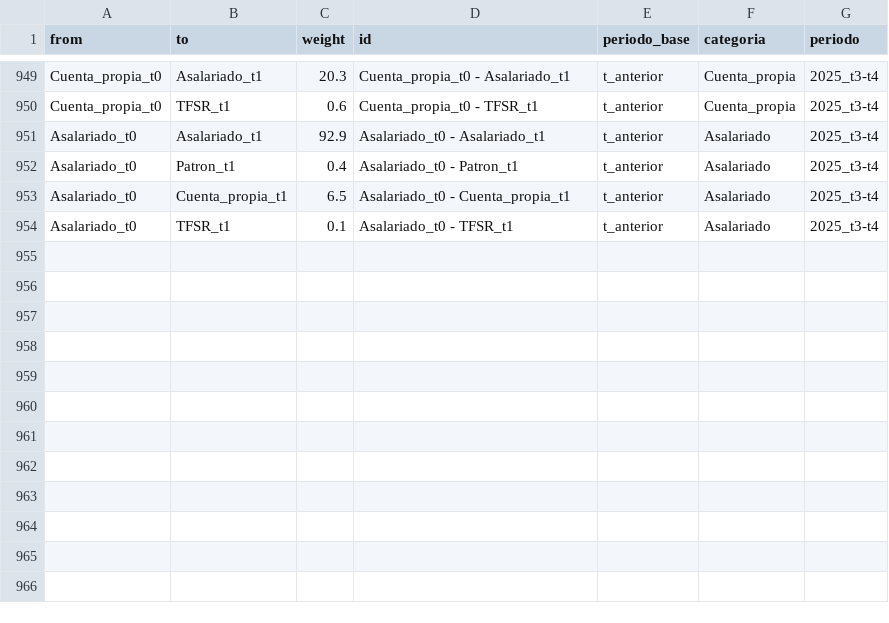
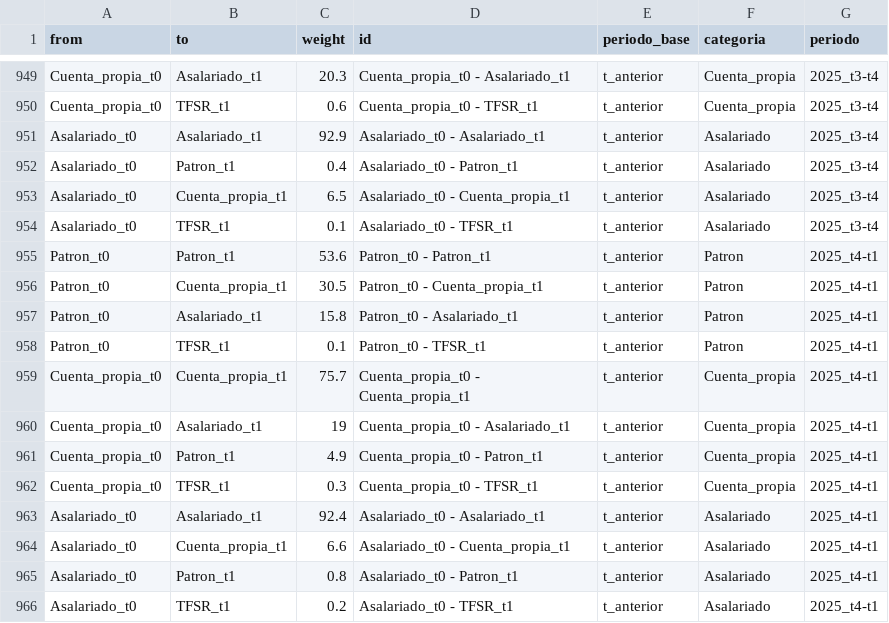
Before and after one commit to Estacion-R/shiny_eph_panel, a CSV file: data_output/panel_cat_ocup_historico.csv, drawn as a sheet; only a part is shown, gaps mark what is left out; the diff names each change by its address in the sheet, - before the commit and + after, or states it on an @@ line.

```diff
--- a/data_output/panel_cat_ocup_historico.csv
+++ b/data_output/panel_cat_ocup_historico.csv
+row 955: Patron_t0 | Patron_t1 | 53.6 | Patron_t0 - Patron_t1 | t_anterior | Patron | 2025_t4-t1
+row 956: Patron_t0 | Cuenta_propia_t1 | 30.5 | Patron_t0 - Cuenta_propia_t1 | t_anterior | Patron | 2025_t4-t1
+row 957: Patron_t0 | Asalariado_t1 | 15.8 | Patron_t0 - Asalariado_t1 | t_anterior | Patron | 2025_t4-t1
+row 958: Patron_t0 | TFSR_t1 | 0.1 | Patron_t0 - TFSR_t1 | t_anterior | Patron | 2025_t4-t1
+row 959: Cuenta_propia_t0 | Cuenta_propia_t1 | 75.7 | Cuenta_propia_t0 - Cuenta_propia_t1 | t_anterior | Cuenta_propia | 2025_t4-t1
+row 960: Cuenta_propia_t0 | Asalariado_t1 | 19 | Cuenta_propia_t0 - Asalariado_t1 | t_anterior | Cuenta_propia | 2025_t4-t1
+row 961: Cuenta_propia_t0 | Patron_t1 | 4.9 | Cuenta_propia_t0 - Patron_t1 | t_anterior | Cuenta_propia | 2025_t4-t1
+row 962: Cuenta_propia_t0 | TFSR_t1 | 0.3 | Cuenta_propia_t0 - TFSR_t1 | t_anterior | Cuenta_propia | 2025_t4-t1
+row 963: Asalariado_t0 | Asalariado_t1 | 92.4 | Asalariado_t0 - Asalariado_t1 | t_anterior | Asalariado | 2025_t4-t1
+row 964: Asalariado_t0 | Cuenta_propia_t1 | 6.6 | Asalariado_t0 - Cuenta_propia_t1 | t_anterior | Asalariado | 2025_t4-t1
+row 965: Asalariado_t0 | Patron_t1 | 0.8 | Asalariado_t0 - Patron_t1 | t_anterior | Asalariado | 2025_t4-t1
+row 966: Asalariado_t0 | TFSR_t1 | 0.2 | Asalariado_t0 - TFSR_t1 | t_anterior | Asalariado | 2025_t4-t1
```
Also changed, not shown: data_output/calidad_panel_pct_historico.csv, data_output/panel_cond_act_historico.csv, 8 other files.
